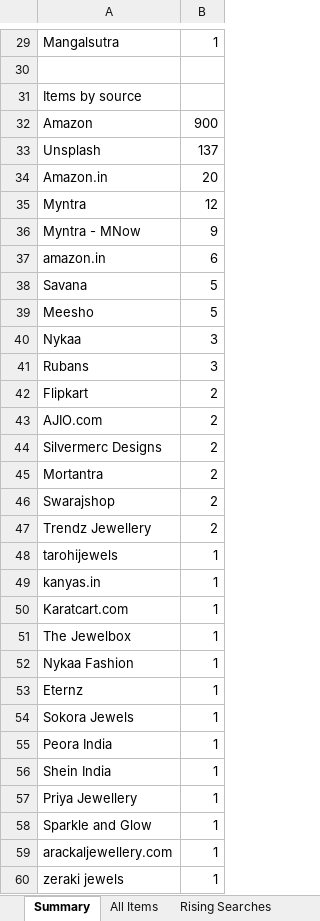
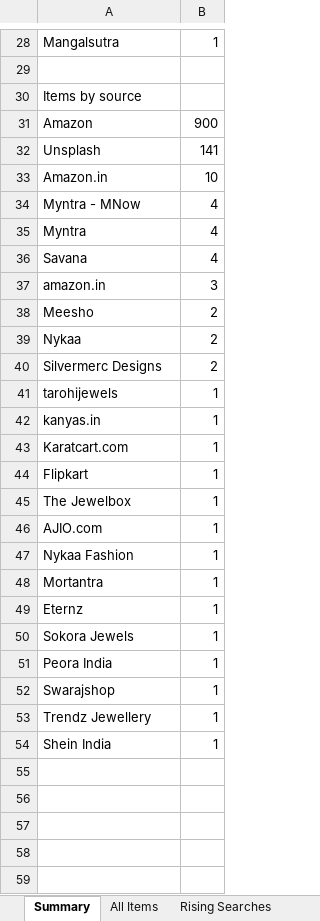
Before and after one commit to PRATS7878/gehnaradar_Updated, an Excel workbook: output/latest.xlsx, sheet Summary, drawn as a sheet; only a part is shown, gaps mark what is left out; values as stored, in another font and other column widths than the file's, no borders; removed rows and columns are numbered as before the commit, all else as after; the diff covers the shown part only; the diff names each change by its address in the sheet, - before the commit and + after, or states it on an @@ line.

```diff
--- a/output/latest.xlsx (sheet Summary)
+++ b/output/latest.xlsx (sheet Summary)
-B32: 137
+B32: 141
-B33: 20
+B33: 10
-row 35: Myntra | 12
-B34: 9
+B34: 4
-row 37: amazon.in | 6
+row 35: Myntra | 4
-B36: 5
+B36: 4
+row 37: amazon.in | 3
-B38: 5
+B38: 2
-B39: 3
+B39: 2
-row 41: Rubans | 3
-row 42: Flipkart | 2
-row 43: AJIO.com | 2
-row 45: Mortantra | 2
-row 46: Swarajshop | 2
-row 47: Trendz Jewellery | 2
+row 44: Flipkart | 1
+row 46: AJIO.com | 1
+row 48: Mortantra | 1
+row 52: Swarajshop | 1
+row 53: Trendz Jewellery | 1
-row 57: Priya Jewellery | 1
-row 58: Sparkle and Glow | 1
-row 59: arackaljewellery.com | 1
-row 60: zeraki jewels | 1
```
Also changed, not shown: 6 added rows, 9 removed rows and 9 edited cells elsewhere in this sheet, sheet All Items, 3 other files.
